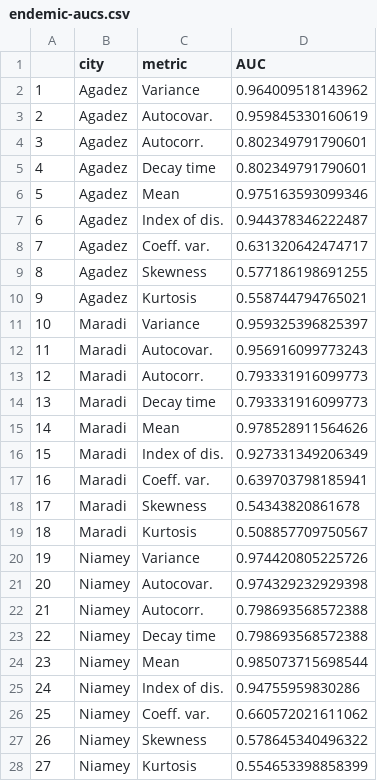
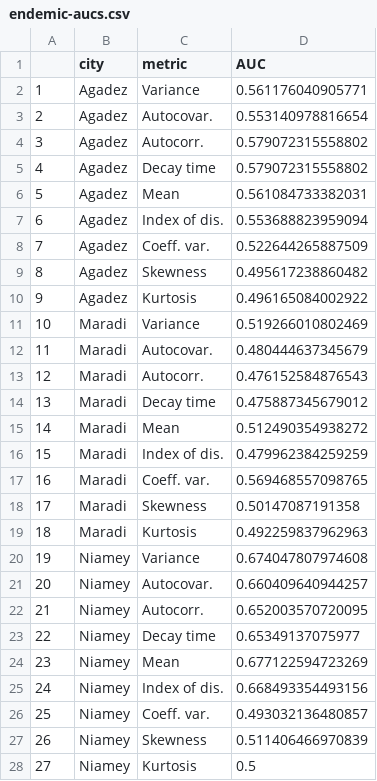
Before and after one commit to project-aero/measles-ews, a CSV file: results/endemic-aucs.csv, drawn as a sheet; only a part is shown; the diff covers the shown part only.

```diff
--- a/results/endemic-aucs.csv
+++ b/results/endemic-aucs.csv
@@ -1,28 +1,28 @@
 "","city","metric","AUC"
-"1","Agadez","Variance",0.964009518143962
-"2","Agadez","Autocovar.",0.959845330160619
-"3","Agadez","Autocorr.",0.802349791790601
-"4","Agadez","Decay time",0.802349791790601
-"5","Agadez","Mean",0.975163593099346
-"6","Agadez","Index of dis.",0.944378346222487
-"7","Agadez","Coeff. var.",0.631320642474717
-"8","Agadez","Skewness",0.577186198691255
-"9","Agadez","Kurtosis",0.558744794765021
-"10","Maradi","Variance",0.959325396825397
-"11","Maradi","Autocovar.",0.956916099773243
-"12","Maradi","Autocorr.",0.793331916099773
-"13","Maradi","Decay time",0.793331916099773
-"14","Maradi","Mean",0.978528911564626
-"15","Maradi","Index of dis.",0.927331349206349
-"16","Maradi","Coeff. var.",0.639703798185941
-"17","Maradi","Skewness",0.54343820861678
-"18","Maradi","Kurtosis",0.508857709750567
-"19","Niamey","Variance",0.974420805225726
-"20","Niamey","Autocovar.",0.974329232929398
-"21","Niamey","Autocorr.",0.798693568572388
-"22","Niamey","Decay time",0.798693568572388
-"23","Niamey","Mean",0.985073715698544
-"24","Niamey","Index of dis.",0.94755959830286
-"25","Niamey","Coeff. var.",0.660572021611062
-"26","Niamey","Skewness",0.578645340496322
-"27","Niamey","Kurtosis",0.554653398858399
+"1","Agadez","Variance",0.561176040905771
+"2","Agadez","Autocovar.",0.553140978816654
+"3","Agadez","Autocorr.",0.579072315558802
+"4","Agadez","Decay time",0.579072315558802
+"5","Agadez","Mean",0.561084733382031
+"6","Agadez","Index of dis.",0.553688823959094
+"7","Agadez","Coeff. var.",0.522644265887509
+"8","Agadez","Skewness",0.495617238860482
+"9","Agadez","Kurtosis",0.496165084002922
+"10","Maradi","Variance",0.519266010802469
+"11","Maradi","Autocovar.",0.480444637345679
+"12","Maradi","Autocorr.",0.476152584876543
+"13","Maradi","Decay time",0.475887345679012
+"14","Maradi","Mean",0.512490354938272
+"15","Maradi","Index of dis.",0.479962384259259
+"16","Maradi","Coeff. var.",0.569468557098765
+"17","Maradi","Skewness",0.50147087191358
+"18","Maradi","Kurtosis",0.492259837962963
+"19","Niamey","Variance",0.674047807974608
+"20","Niamey","Autocovar.",0.660409640944257
+"21","Niamey","Autocorr.",0.652003570720095
+"22","Niamey","Decay time",0.65349137075977
+"23","Niamey","Mean",0.677122594723269
+"24","Niamey","Index of dis.",0.668493354493156
+"25","Niamey","Coeff. var.",0.493032136480857
+"26","Niamey","Skewness",0.511406466970839
+"27","Niamey","Kurtosis",0.5
```
Also changed, not shown: 9 edited cells elsewhere in this file, 5 other files.
